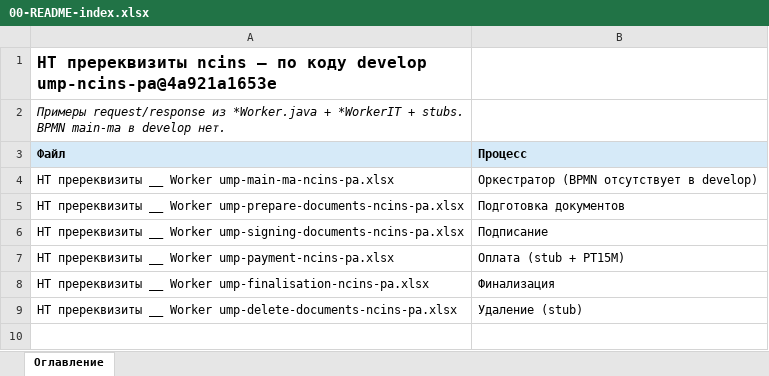
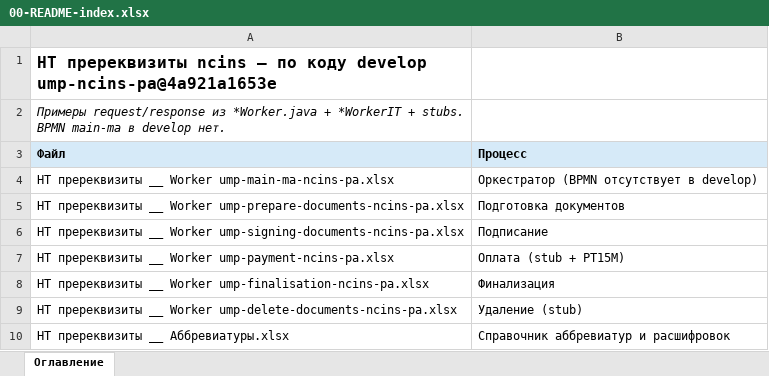
Before and after one commit to pulya-na-vullet/LT, an Excel workbook: nt-prerequisites-xlsx/00-README-index.xlsx, sheet Оглавление, drawn as a sheet; values as stored, in another font and other column widths than the file's, no borders; the diff names each change by its address in the sheet, - before the commit and + after, or states it on an @@ line.

```diff
--- a/nt-prerequisites-xlsx/00-README-index.xlsx (sheet Оглавление)
+++ b/nt-prerequisites-xlsx/00-README-index.xlsx (sheet Оглавление)
+row 10: НТ пререквизиты __ Аббревиатуры.xlsx | Справочник аббревиатур и расшифровок
```
Also changed, not shown: 2 other files.
